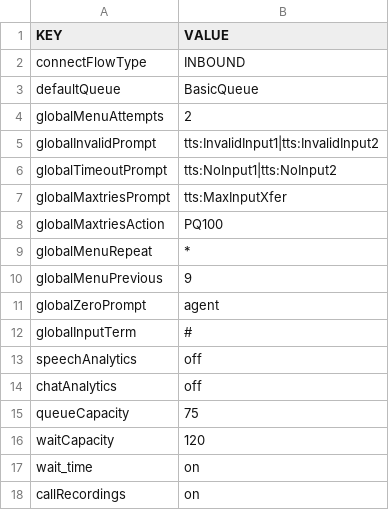
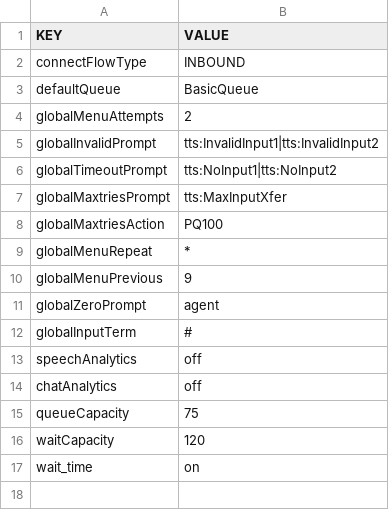
Before and after one commit to CompuComRDF/Ignite, a CSV file: IVR/config/config.csv, drawn as a sheet; the diff names each change by its address in the sheet, - before the commit and + after, or states it on an @@ line.

```diff
--- a/IVR/config/config.csv
+++ b/IVR/config/config.csv
-row 18: callRecordings | on
```
Also changed, not shown: 2 other files.
